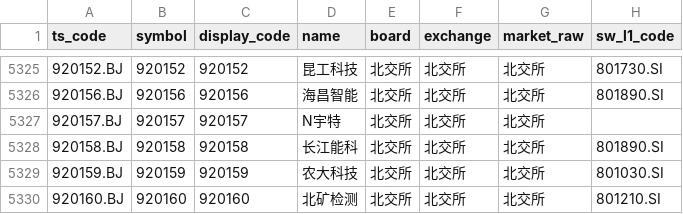
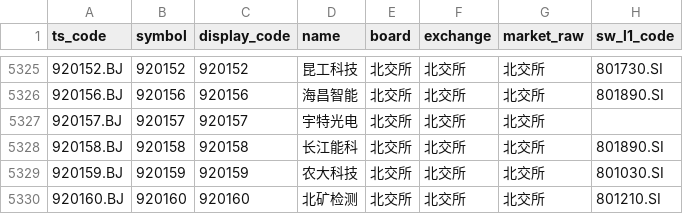
Before and after one commit to csaizbc/Select-Stock, a CSV file: output/all_stocks.csv, drawn as a sheet; only a part is shown, gaps mark what is left out; the diff names each change by its address in the sheet, - before the commit and + after, or states it on an @@ line.

```diff
--- a/output/all_stocks.csv
+++ b/output/all_stocks.csv
-D5327 (name): N宇特
+D5327 (name): 宇特光电
```
Also changed, not shown: output/default_excluded.csv, output/pools/all_all.csv, 9 other files.
